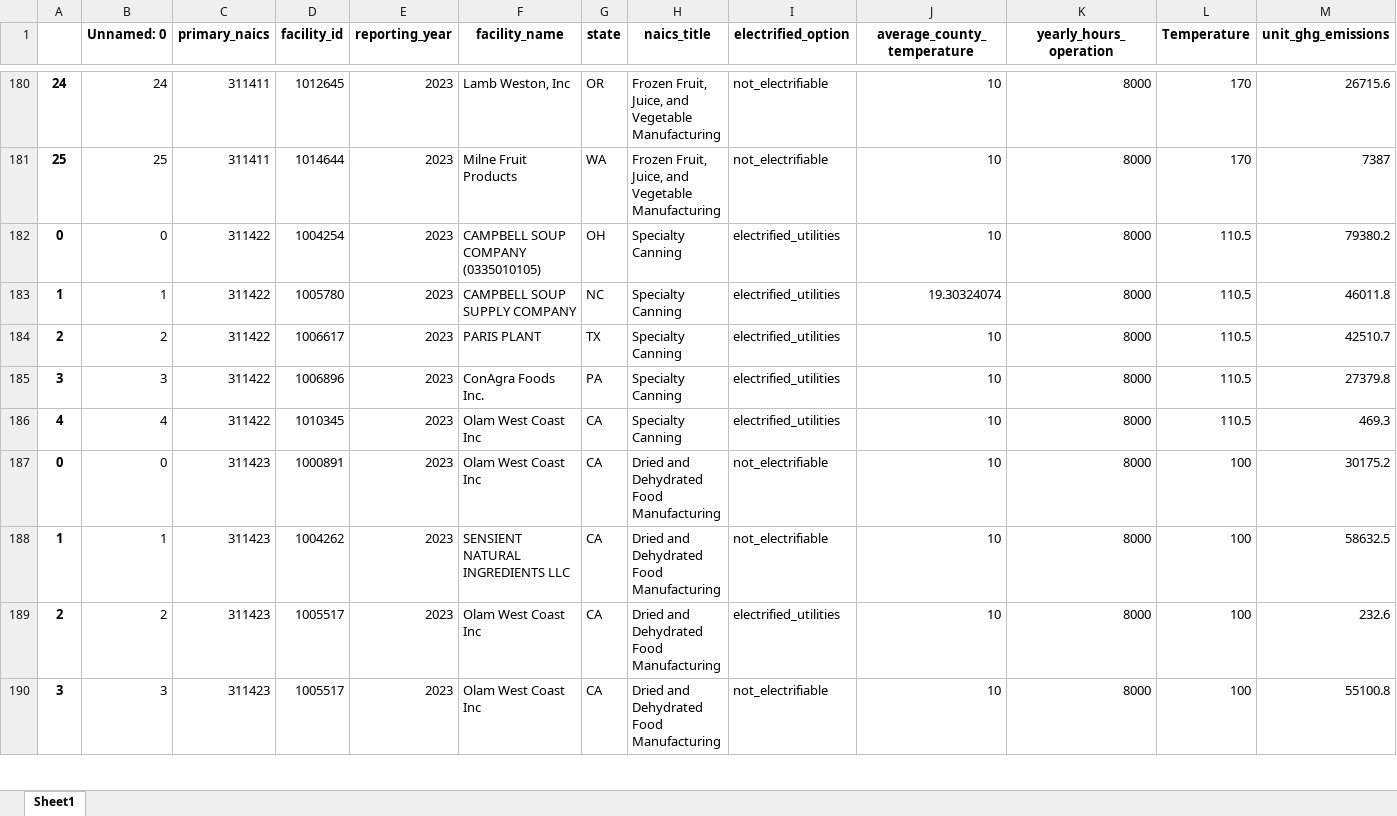
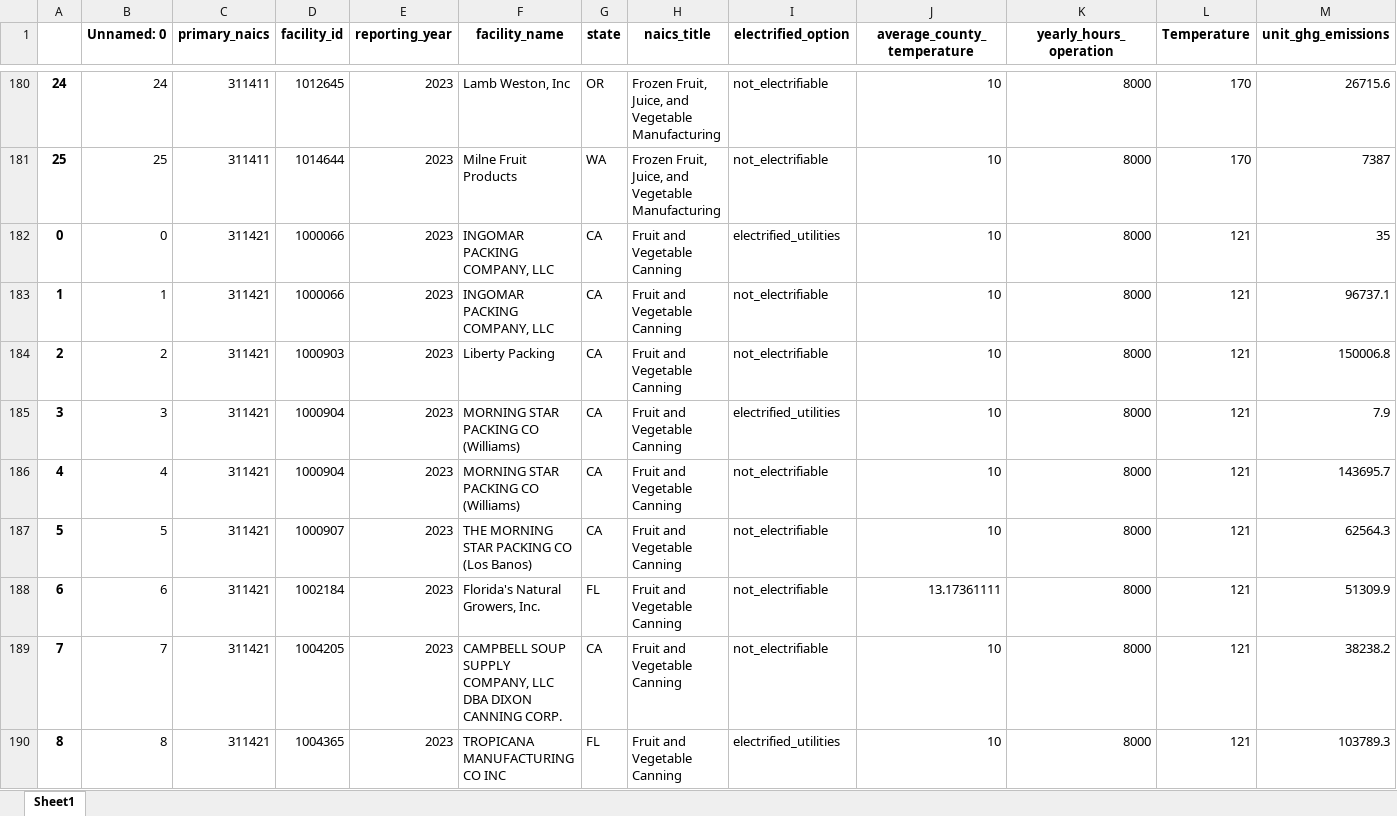
Before and after one commit to ISALGroup/Industrial-decarb, an Excel workbook: final_data_pipeline/output/merged_elecnowhp_longform.xlsx, sheet Sheet1, drawn as a sheet; only a part is shown, gaps mark what is left out; the shorter side is filled out with more unchanged rows; values as stored, in another font and other column widths than the file's, no borders; rows hold the shown columns only; the diff covers the shown part only; the diff names each change by its address in the sheet, - before the commit and + after, or states it on an @@ line.

```diff
--- a/final_data_pipeline/output/merged_elecnowhp_longform.xlsx (sheet Sheet1)
+++ b/final_data_pipeline/output/merged_elecnowhp_longform.xlsx (sheet Sheet1)
+row 182: 0 | 0 | 311421 | 1000066 | 2023 | INGOMAR PACKING COMPANY, LLC | CA | Fruit and Vegetable Canning | electrified_utilities | 10 | 8000 | 121 | 35
+row 183: 1 | 1 | 311421 | 1000066 | 2023 | INGOMAR PACKING COMPANY, LLC | CA | Fruit and Vegetable Canning | not_electrifiable | 10 | 8000 | 121 | 96737.1
+row 184: 2 | 2 | 311421 | 1000903 | 2023 | Liberty Packing | CA | Fruit and Vegetable Canning | not_electrifiable | 10 | 8000 | 121 | 150006.8
+row 185: 3 | 3 | 311421 | 1000904 | 2023 | MORNING STAR PACKING CO (Williams) | CA | Fruit and Vegetable Canning | electrified_utilities | 10 | 8000 | 121 | 7.9
+row 186: 4 | 4 | 311421 | 1000904 | 2023 | MORNING STAR PACKING CO (Williams) | CA | Fruit and Vegetable Canning | not_electrifiable | 10 | 8000 | 121 | 143695.7
+row 187: 5 | 5 | 311421 | 1000907 | 2023 | THE MORNING STAR PACKING CO (Los Banos) | CA | Fruit and Vegetable Canning | not_electrifiable | 10 | 8000 | 121 | 62564.3
+row 188: 6 | 6 | 311421 | 1002184 | 2023 | Florida's Natural Growers, Inc. | FL | Fruit and Vegetable Canning | not_electrifiable | 13.17361111 | 8000 | 121 | 51309.9
+row 189: 7 | 7 | 311421 | 1004205 | 2023 | CAMPBELL SOUP SUPPLY COMPANY, LLC DBA DIXON CANNING CORP. | CA | Fruit and Vegetable Canning | not_electrifiable | 10 | 8000 | 121 | 38238.2
+row 190: 8 | 8 | 311421 | 1004365 | 2023 | TROPICANA MANUFACTURING CO INC | FL | Fruit and Vegetable Canning | electrified_utilities | 10 | 8000 | 121 | 103789.3
```
Also changed, not shown: 20 added rows elsewhere in this sheet, final_data_pipeline/output/merged_elec_longform.xlsx, 1 other file.
